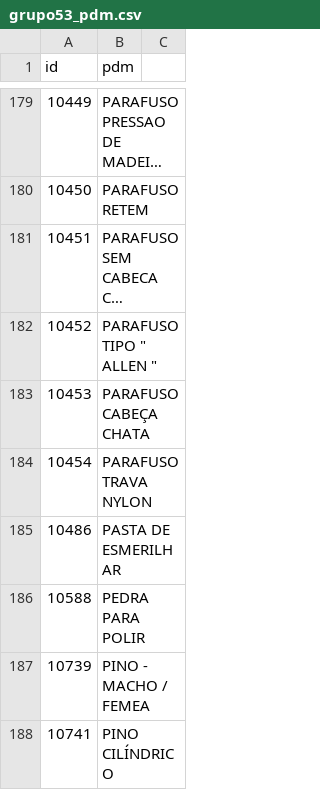
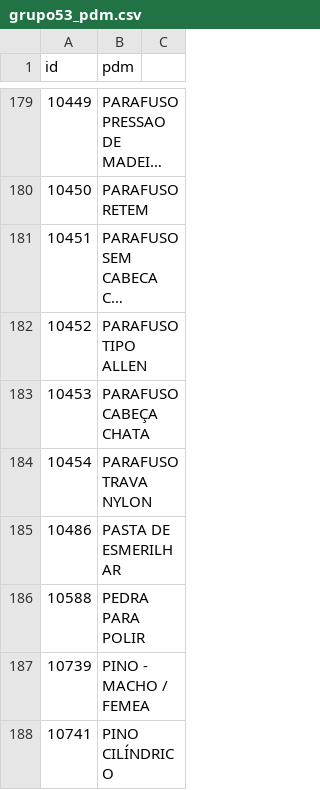
Before and after one commit to ant-rod-silva/catmat_compras_gov_pub, a CSV file: pdm/csv/grupo53_pdm.csv, drawn as a sheet; only a part is shown, gaps mark what is left out; long unchanged cells end in …; the diff names each change by its address in the sheet, - before the commit and + after, or states it on an @@ line.

Commit message:
Update grupo53_pdm.csv

```diff
--- a/pdm/csv/grupo53_pdm.csv
+++ b/pdm/csv/grupo53_pdm.csv
-B182 (pdm): PARAFUSO TIPO " ALLEN "
+B182 (pdm): PARAFUSO TIPO ALLEN
```
